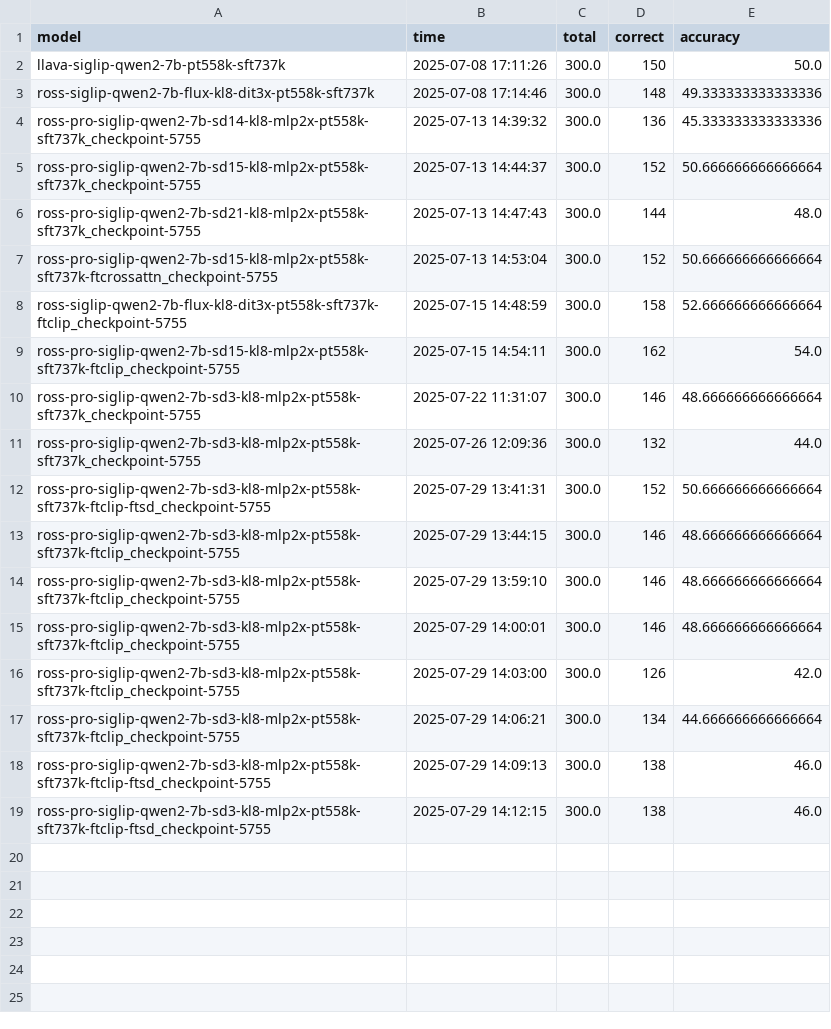
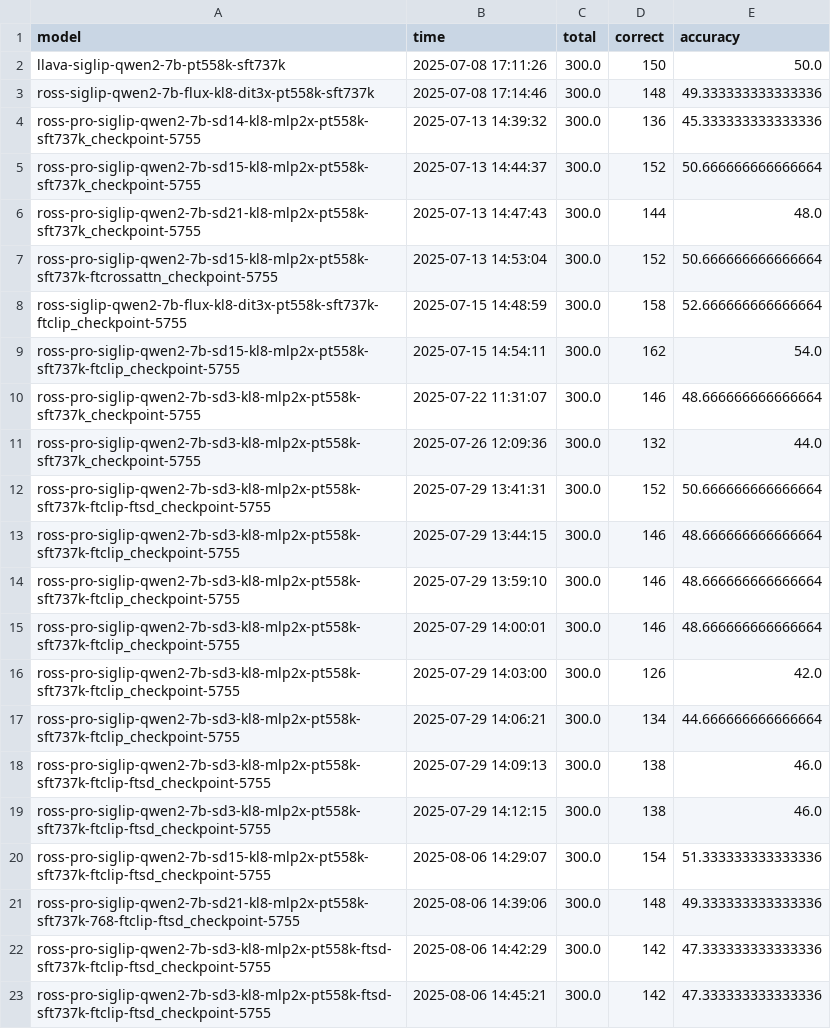
Before and after one commit to liuzhipenggg/ross-pro, a CSV file: MMVP/all_results.csv, drawn as a sheet; the diff names each change by its address in the sheet, - before the commit and + after, or states it on an @@ line.

```diff
--- a/MMVP/all_results.csv
+++ b/MMVP/all_results.csv
+row 20: ross-pro-siglip-qwen2-7b-sd15-kl8-mlp2x-pt558k-sft737k-ftclip-ftsd_checkpoint-5755 | 2025-08-06 14:29:07 | 300.0 | 154 | 51.333333333333336
+row 21: ross-pro-siglip-qwen2-7b-sd21-kl8-mlp2x-pt558k-sft737k-768-ftclip-ftsd_checkpoint-5755 | 2025-08-06 14:39:06 | 300.0 | 148 | 49.333333333333336
+row 22: ross-pro-siglip-qwen2-7b-sd3-kl8-mlp2x-pt558k-ftsd-sft737k-ftclip-ftsd_checkpoint-5755 | 2025-08-06 14:42:29 | 300.0 | 142 | 47.333333333333336
+row 23: ross-pro-siglip-qwen2-7b-sd3-kl8-mlp2x-pt558k-ftsd-sft737k-ftclip-ftsd_checkpoint-5755 | 2025-08-06 14:45:21 | 300.0 | 142 | 47.333333333333336
```
Also changed, not shown: 8 other files.
